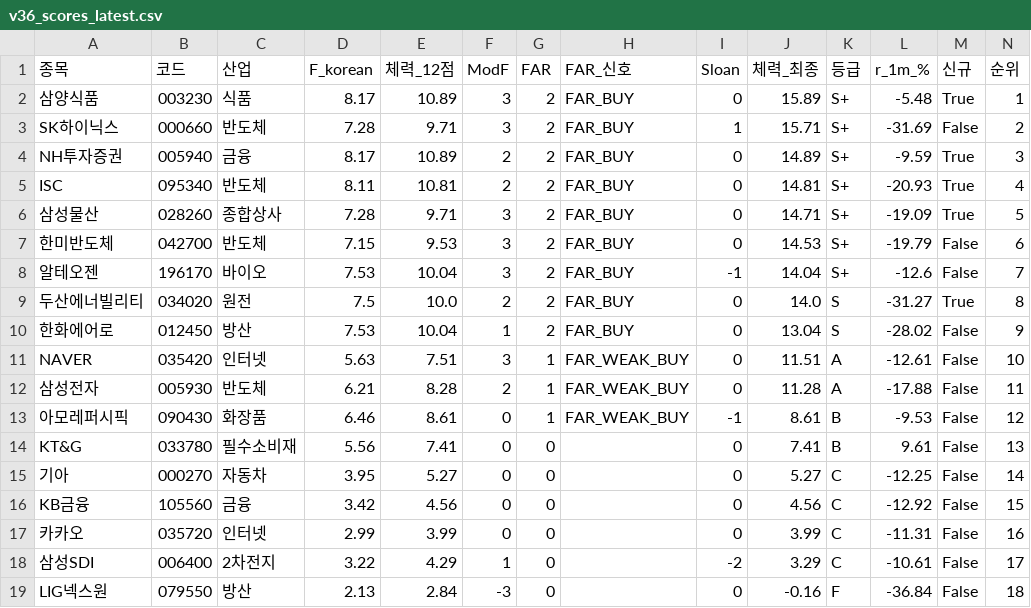
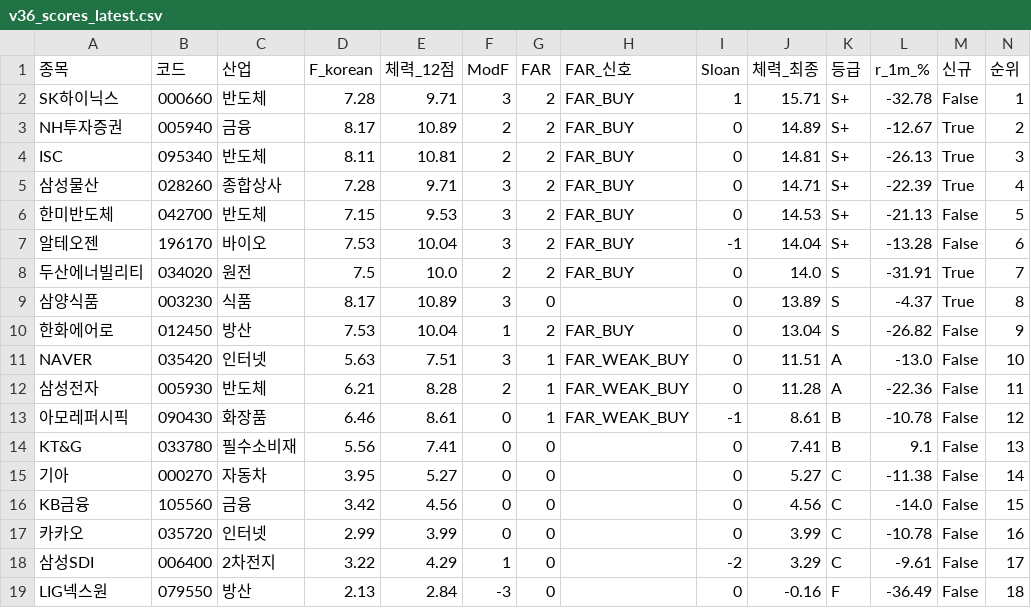
Before and after one commit to luminae21-source/jinwoo-quant-auto, a CSV file: docs/v36_scores_latest.csv, drawn as a sheet.

```diff
--- a/docs/v36_scores_latest.csv
+++ b/docs/v36_scores_latest.csv
@@ -1,19 +1,19 @@
 종목,코드,산업,F_korean,체력_12점,ModF,FAR,FAR_신호,Sloan,체력_최종,등급,r_1m_%,신규,순위
-삼양식품,003230,식품,8.17,10.89,3,2,FAR_BUY,0,15.89,S+,-5.48,True,1
-SK하이닉스,000660,반도체,7.28,9.71,3,2,FAR_BUY,1,15.71,S+,-31.69,False,2
-NH투자증권,005940,금융,8.17,10.89,2,2,FAR_BUY,0,14.89,S+,-9.59,True,3
-ISC,095340,반도체,8.11,10.81,2,2,FAR_BUY,0,14.81,S+,-20.93,True,4
-삼성물산,028260,종합상사,7.28,9.71,3,2,FAR_BUY,0,14.71,S+,-19.09,True,5
-한미반도체,042700,반도체,7.15,9.53,3,2,FAR_BUY,0,14.53,S+,-19.79,False,6
-알테오젠,196170,바이오,7.53,10.04,3,2,FAR_BUY,-1,14.04,S+,-12.6,False,7
-두산에너빌리티,034020,원전,7.5,10.0,2,2,FAR_BUY,0,14.0,S,-31.27,True,8
-한화에어로,012450,방산,7.53,10.04,1,2,FAR_BUY,0,13.04,S,-28.02,False,9
-NAVER,035420,인터넷,5.63,7.51,3,1,FAR_WEAK_BUY,0,11.51,A,-12.61,False,10
-삼성전자,005930,반도체,6.21,8.28,2,1,FAR_WEAK_BUY,0,11.28,A,-17.88,False,11
-아모레퍼시픽,090430,화장품,6.46,8.61,0,1,FAR_WEAK_BUY,-1,8.61,B,-9.53,False,12
-KT&G,033780,필수소비재,5.56,7.41,0,0,,0,7.41,B,9.61,False,13
-기아,000270,자동차,3.95,5.27,0,0,,0,5.27,C,-12.25,False,14
-KB금융,105560,금융,3.42,4.56,0,0,,0,4.56,C,-12.92,False,15
-카카오,035720,인터넷,2.99,3.99,0,0,,0,3.99,C,-11.31,False,16
-삼성SDI,006400,2차전지,3.22,4.29,1,0,,-2,3.29,C,-10.61,False,17
-LIG넥스원,079550,방산,2.13,2.84,-3,0,,0,-0.16,F,-36.84,False,18
+SK하이닉스,000660,반도체,7.28,9.71,3,2,FAR_BUY,1,15.71,S+,-32.78,False,1
+NH투자증권,005940,금융,8.17,10.89,2,2,FAR_BUY,0,14.89,S+,-12.67,True,2
+ISC,095340,반도체,8.11,10.81,2,2,FAR_BUY,0,14.81,S+,-26.13,True,3
+삼성물산,028260,종합상사,7.28,9.71,3,2,FAR_BUY,0,14.71,S+,-22.39,True,4
+한미반도체,042700,반도체,7.15,9.53,3,2,FAR_BUY,0,14.53,S+,-21.13,False,5
+알테오젠,196170,바이오,7.53,10.04,3,2,FAR_BUY,-1,14.04,S+,-13.28,False,6
+두산에너빌리티,034020,원전,7.5,10.0,2,2,FAR_BUY,0,14.0,S,-31.91,True,7
+삼양식품,003230,식품,8.17,10.89,3,0,,0,13.89,S,-4.37,True,8
+한화에어로,012450,방산,7.53,10.04,1,2,FAR_BUY,0,13.04,S,-26.82,False,9
+NAVER,035420,인터넷,5.63,7.51,3,1,FAR_WEAK_BUY,0,11.51,A,-13.0,False,10
+삼성전자,005930,반도체,6.21,8.28,2,1,FAR_WEAK_BUY,0,11.28,A,-22.36,False,11
+아모레퍼시픽,090430,화장품,6.46,8.61,0,1,FAR_WEAK_BUY,-1,8.61,B,-10.78,False,12
+KT&G,033780,필수소비재,5.56,7.41,0,0,,0,7.41,B,9.1,False,13
+기아,000270,자동차,3.95,5.27,0,0,,0,5.27,C,-11.38,False,14
+KB금융,105560,금융,3.42,4.56,0,0,,0,4.56,C,-14.0,False,15
+카카오,035720,인터넷,2.99,3.99,0,0,,0,3.99,C,-10.78,False,16
+삼성SDI,006400,2차전지,3.22,4.29,1,0,,-2,3.29,C,-9.61,False,17
+LIG넥스원,079550,방산,2.13,2.84,-3,0,,0,-0.16,F,-36.49,False,18
```
Also changed, not shown: 9 other files.
